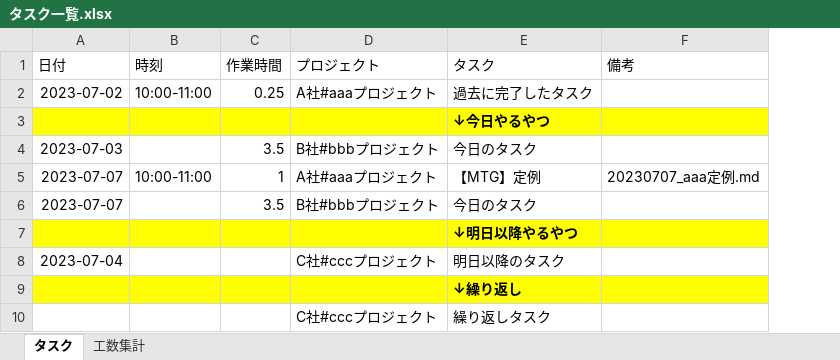
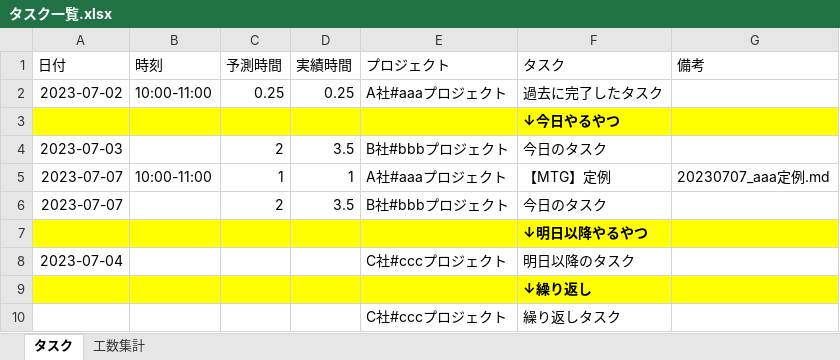
Before and after one commit to yo-kondo/document_template, an Excel workbook: タスク一覧.xlsx, sheet タスク, drawn as a sheet; values as stored, in another font and other column widths than the file's, no borders; conditional formats and table styles not drawn; addresses are those after the commit; the diff names each change by its address in the sheet, - before the commit and + after, or states it on an @@ line.

Commit message:
予測時間追加

```diff
--- a/タスク一覧.xlsx (sheet タスク)
+++ b/タスク一覧.xlsx (sheet タスク)
+column C (予測時間), rows 2-6: 0.25 |  | 2 | 1 | 2
-D1: 作業時間
+D1: 実績時間
```
Also changed, not shown: sheet 工数集計.
